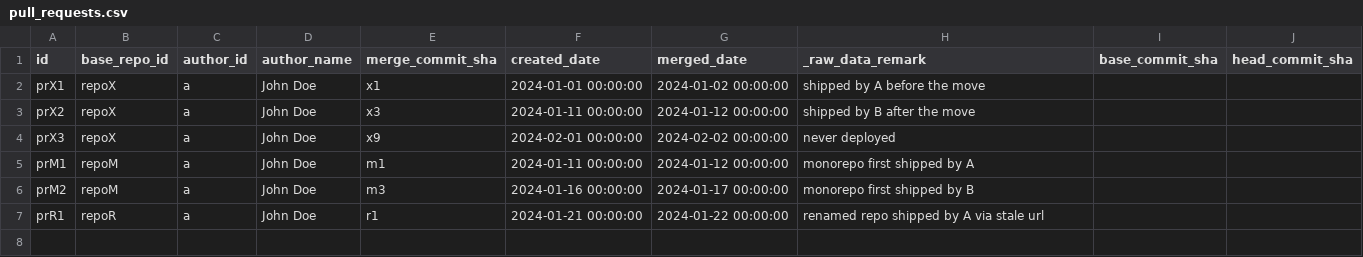
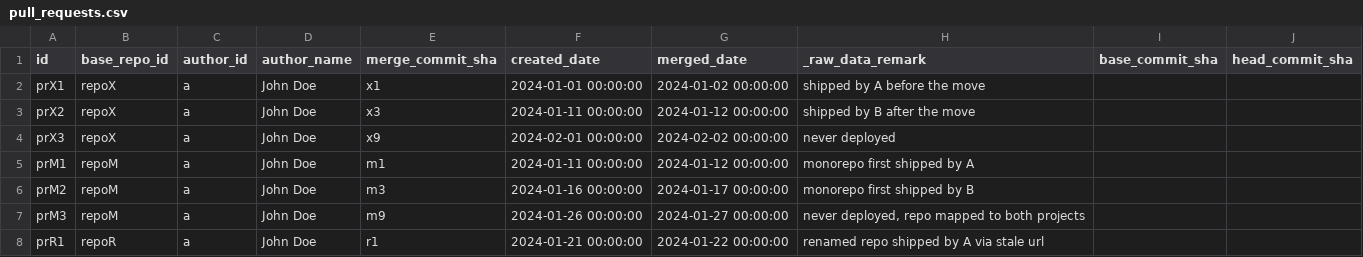
Before and after one commit to bonial-oss/devlake, a CSV file: backend/plugins/dora/e2e/change_lead_time_webhook_owned/pull_requests.csv, drawn as a sheet; the diff names each change by its address in the sheet, - before the commit and + after, or states it on an @@ line.

```diff
--- a/backend/plugins/dora/e2e/change_lead_time_webhook_owned/pull_requests.csv
+++ b/backend/plugins/dora/e2e/change_lead_time_webhook_owned/pull_requests.csv
+row 7: prM3 | repoM | a | John Doe | m9 | 2024-01-26 00:00:00 | 2024-01-27 00:00:00 | never deployed, repo mapped to both projects
```
Also changed, not shown: backend/plugins/dora/e2e/change_lead_time_webhook_owned/project_pr_metrics_both.csv, backend/plugins/dora/e2e/change_lead_time_webhook_owned/project_pr_metrics_project_a.csv, 2 other files.
